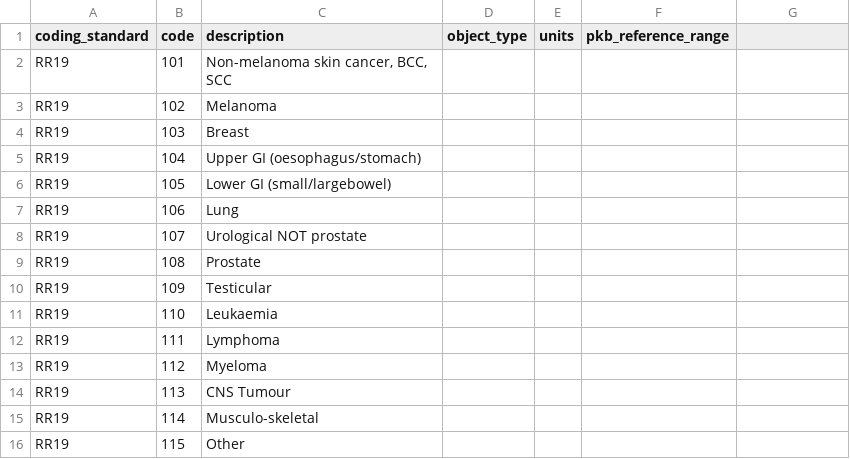
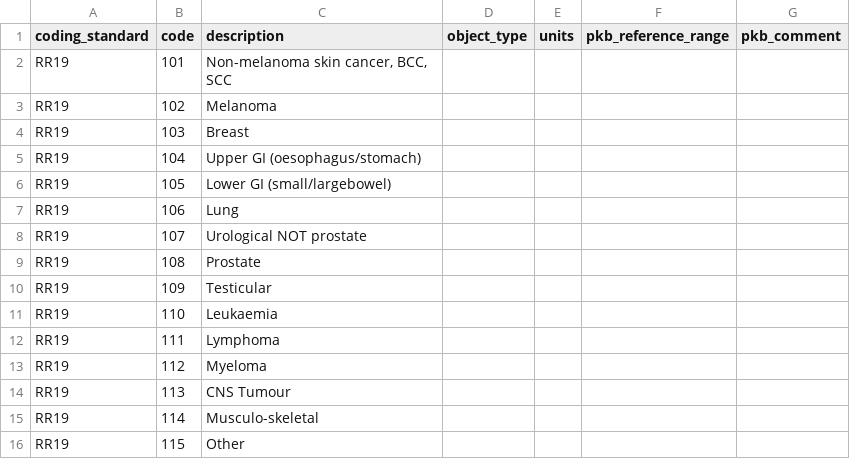
Before and after one commit to renalreg/registry-codes, a CSV file: tables/code_list/RR19.csv, drawn as a sheet.

```diff
--- a/tables/code_list/RR19.csv
+++ b/tables/code_list/RR19.csv
@@ -1,2 +1,2 @@
-coding_standard,code,description,object_type,units,pkb_reference_range
+coding_standard,code,description,object_type,units,pkb_reference_range,pkb_comment
 RR19,101,"Non-melanoma skin cancer, BCC, SCC",,,,
```
Also changed, not shown: tables/code_list/RR22.csv, tables/code_list/RR23.csv, 47 other files.
